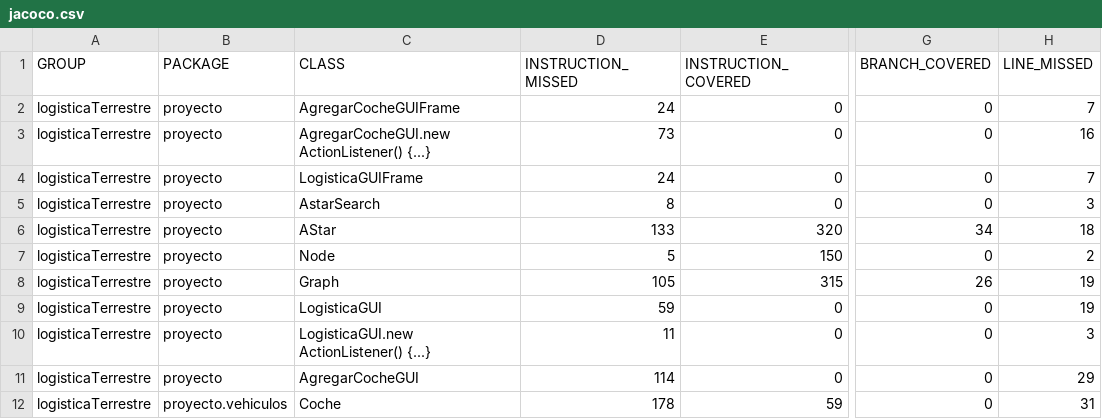
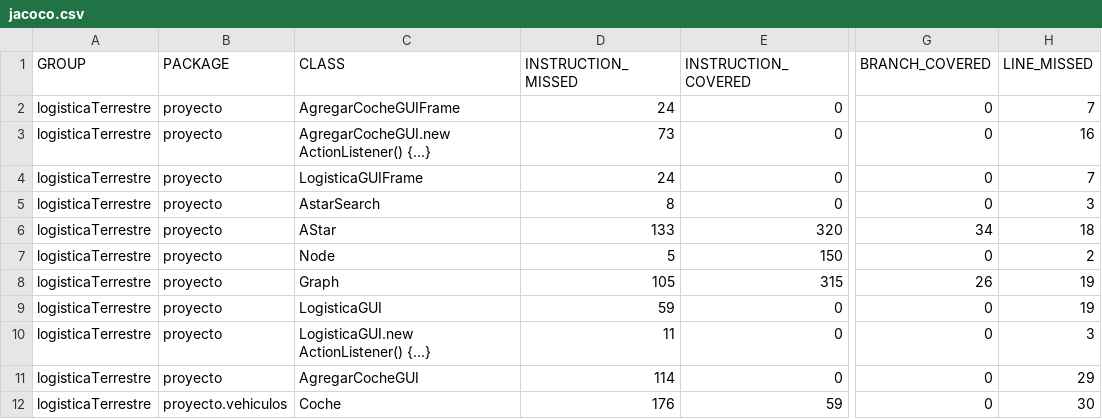
Before and after one commit to ldhLogistica/logisticaTerrestre, a CSV file: target/site/jacoco/jacoco.csv, drawn as a sheet; only a part is shown, gaps mark what is left out; the diff names each change by its address in the sheet, - before the commit and + after, or states it on an @@ line.

```diff
--- a/target/site/jacoco/jacoco.csv
+++ b/target/site/jacoco/jacoco.csv
-D12 (INSTRUCTION_MISSED): 178
+D12 (INSTRUCTION_MISSED): 176
-H12 (LINE_MISSED): 31
+H12 (LINE_MISSED): 30
```
Also changed, not shown: 14 other files.
